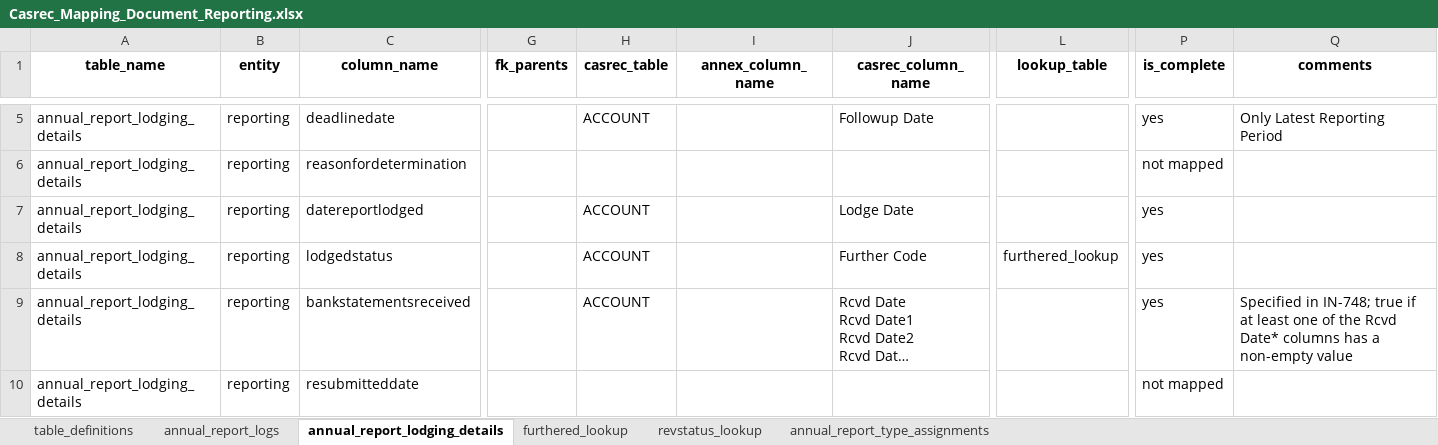
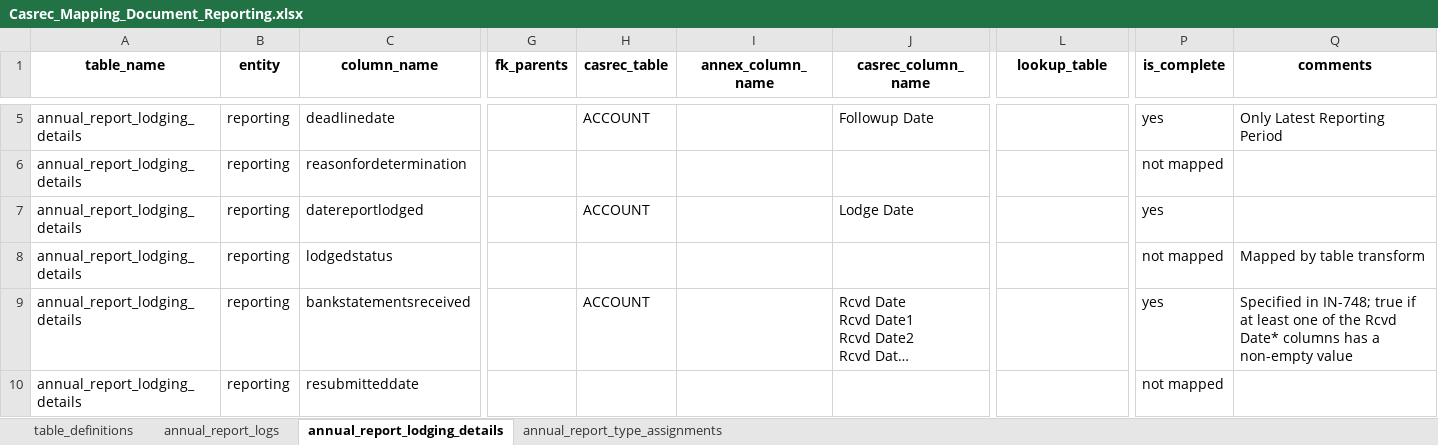
Before and after one commit to ministryofjustice/opg-data-casrec-migration, an Excel workbook: migration_steps/shared/mapping_spreadsheet/Casrec_Mapping_Document_Reporting.xlsx, sheet annual_report_lodging_details, drawn as a sheet; only a part is shown, gaps mark what is left out; long unchanged cells end in …; values as stored, in another font and other column widths than the file's, no borders; the diff names each change by its address in the sheet, - before the commit and + after, or states it on an @@ line.

Commit message:
Remove unused lookups and incorrect mapping for lodgedstatus

```diff
--- a/migration_steps/shared/mapping_spreadsheet/Casrec_Mapping_Document_Reporting.xlsx (sheet annual_report_lodging_details)
+++ b/migration_steps/shared/mapping_spreadsheet/Casrec_Mapping_Document_Reporting.xlsx (sheet annual_report_lodging_details)
-sheet tab: furthered_lookup
-sheet tab: revstatus_lookup
-H8 (casrec_table): ACCOUNT
+H8 (casrec_table): (empty)
-J8 (casrec_column_name): Further Code
+J8 (casrec_column_name): (empty)
-L8 (lookup_table): furthered_lookup
+L8 (lookup_table): (empty)
-P8 (is_complete): yes
+P8 (is_complete): not mapped
-Q8 (comments): (empty)
+Q8 (comments): Mapped by table transform
```
Also changed, not shown: 6 other files.
